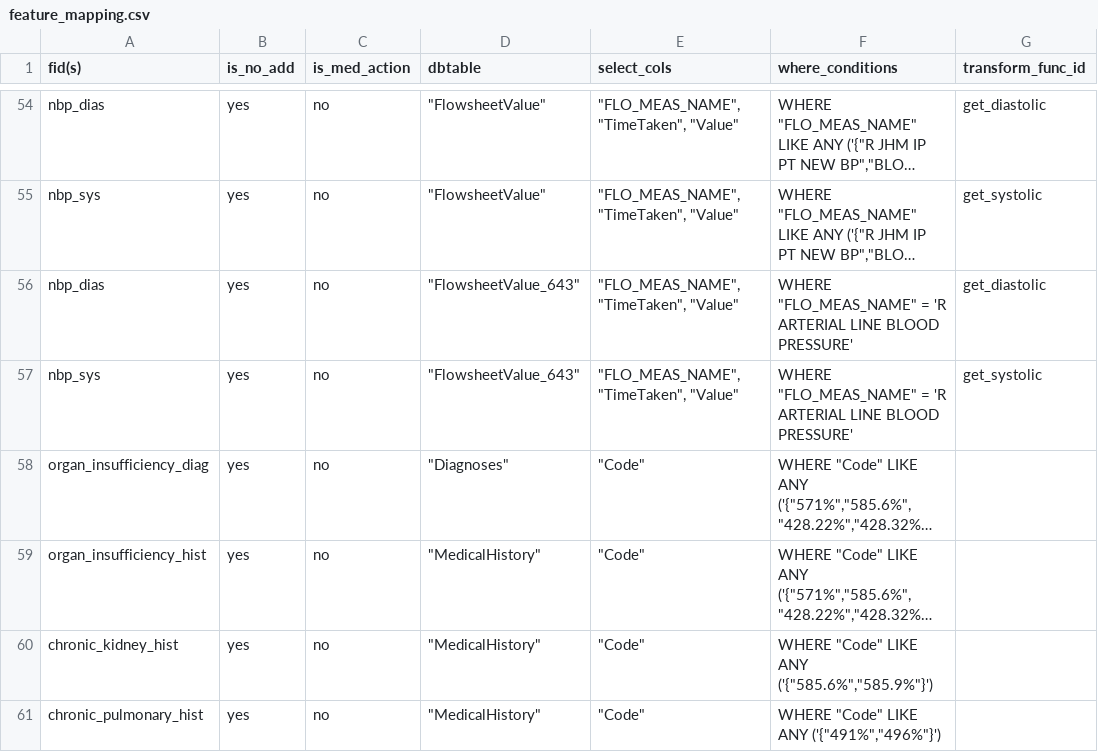
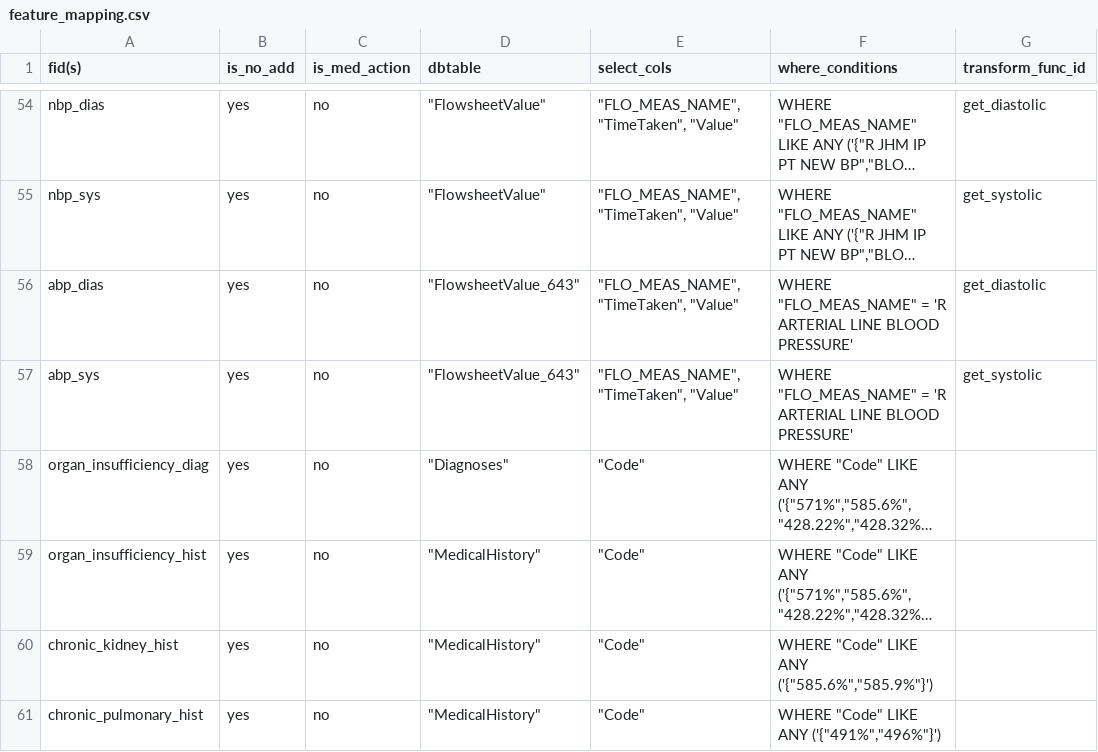
Before and after one commit to cloud-cds/cds-stack, a CSV file: etl/clarity2dw/conf/feature_mapping.csv, drawn as a sheet; only a part is shown, gaps mark what is left out; long unchanged cells end in …; the diff names each change by its address in the sheet, - before the commit and + after, or states it on an @@ line.

```diff
--- a/etl/clarity2dw/conf/feature_mapping.csv
+++ b/etl/clarity2dw/conf/feature_mapping.csv
-A56 (fid(s)): nbp_dias
+A56 (fid(s)): abp_dias
-A57 (fid(s)): nbp_sys
+A57 (fid(s)): abp_sys
```
Also changed, not shown: 4 other files.
